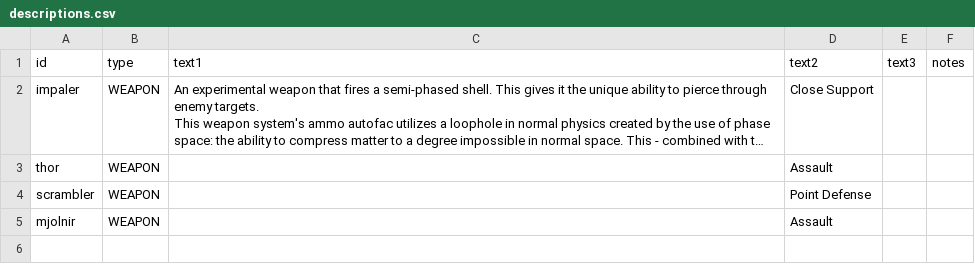
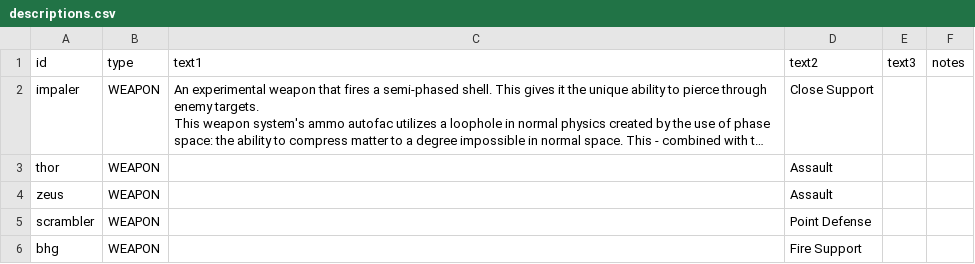
Before and after one commit to LazyWizard/advanced-weapons, a CSV file: data/strings/descriptions.csv, drawn as a sheet; long unchanged cells end in …; removed rows and columns are numbered as before the commit, all else as after; the diff names each change by its address in the sheet, - before the commit and + after, or states it on an @@ line.

```diff
--- a/data/strings/descriptions.csv
+++ b/data/strings/descriptions.csv
+row 4: zeus | WEAPON |  | Assault
-row 5: mjolnir | WEAPON |  | Assault
+row 6: bhg | WEAPON |  | Fire Support
```
Also changed, not shown: data/weapons/weapon_data.csv, 8 other files.
